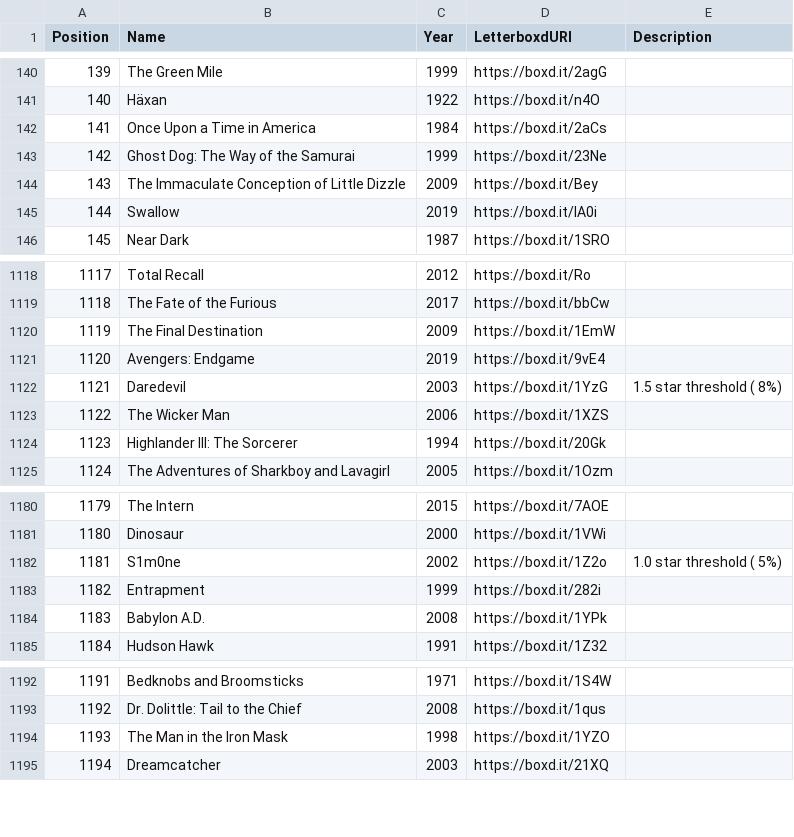
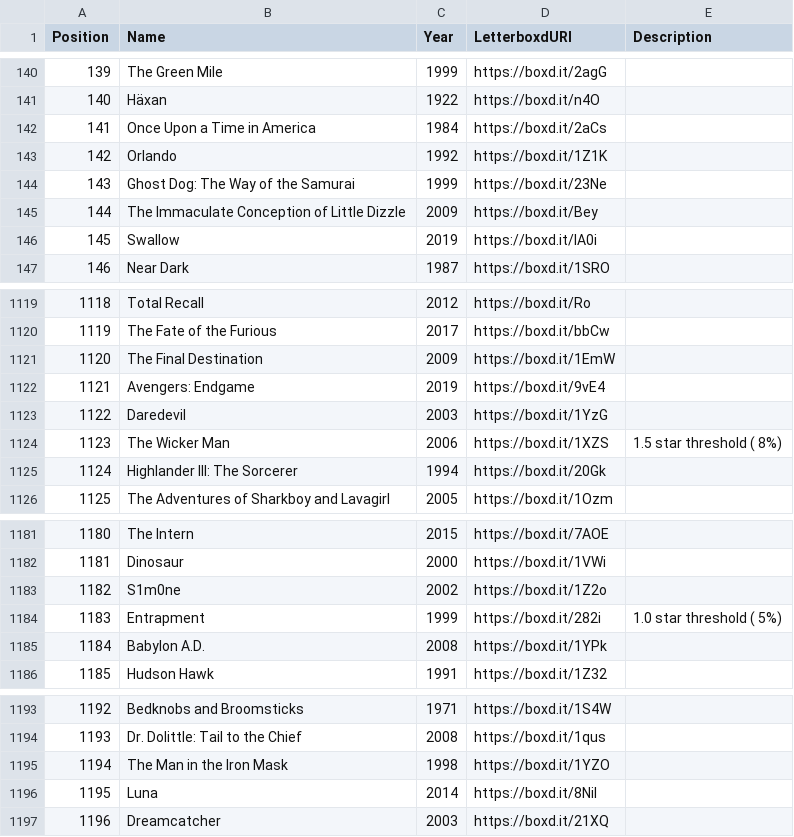
Before and after one commit to MrHen/movie-sorter, a CSV file: rankings.csv, drawn as a sheet; only a part is shown, gaps mark what is left out; addresses are those after the commit; the diff names each change by its address in the sheet, - before the commit and + after, or states it on an @@ line.

```diff
--- a/rankings.csv
+++ b/rankings.csv
+row 143: 142 | Orlando | 1992 | https://boxd.it/1Z1K
@@ column A (Position) renumbered from row 144 down @@
-E1123 (Description): 1.5 star threshold ( 8%)
+E1123 (Description): (empty)
-E1124 (Description): (empty)
+E1124 (Description): 1.5 star threshold ( 8%)
-E1183 (Description): 1.0 star threshold ( 5%)
+E1183 (Description): (empty)
-E1184 (Description): (empty)
+E1184 (Description): 1.0 star threshold ( 5%)
+row 1196: 1195 | Luna | 2014 | https://boxd.it/8NiI
```
Also changed, not shown: 3 other files.
